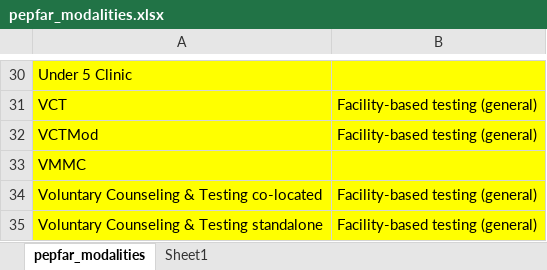
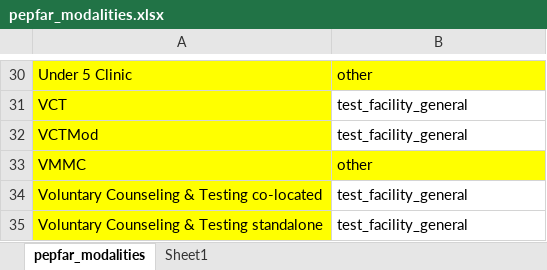
Before and after one commit to adenooy2/HIV_prioritization_tool, an Excel workbook: data/pepfar_modalities.xlsx, sheet pepfar_modalities, drawn as a sheet; only a part is shown, gaps mark what is left out; values as stored, in another font and other column widths than the file's, no borders; the diff covers the shown part only; the diff names each change by its address in the sheet, - before the commit and + after, or states it on an @@ line.

Commit message:
Add baseline test numbers

```diff
--- a/data/pepfar_modalities.xlsx (sheet pepfar_modalities)
+++ b/data/pepfar_modalities.xlsx (sheet pepfar_modalities)
-B30: (empty)
+B30: other
-B31:B32: Facility-based testing (general)
+B31:B32: test_facility_general
-B31:B32 fill: #FFFF00
+B31:B32 fill: none
-B33: (empty)
+B33: other
-B34:B35: Facility-based testing (general)
+B34:B35: test_facility_general
-B34:B35 fill: #FFFF00
+B34:B35 fill: none
```
Also changed, not shown: 28 edited cells elsewhere in this sheet, 4 other files.
